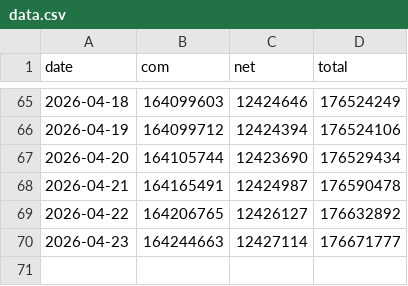
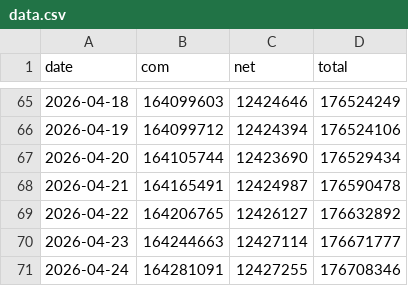
Before and after one commit to joshhmckee/verisign, a CSV file: data.csv, drawn as a sheet; only a part is shown, gaps mark what is left out; the diff names each change by its address in the sheet, - before the commit and + after, or states it on an @@ line.

```diff
--- a/data.csv
+++ b/data.csv
+row 71: 2026-04-24 | 164281091 | 12427255 | 176708346
```
